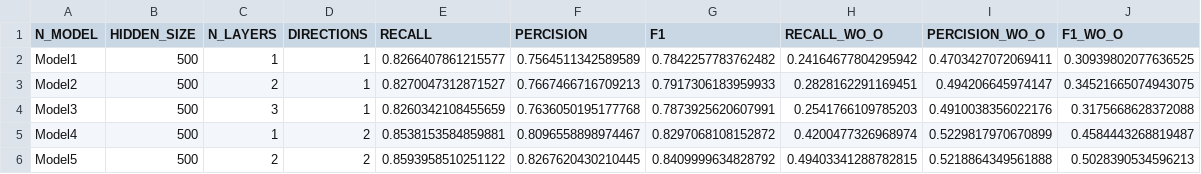
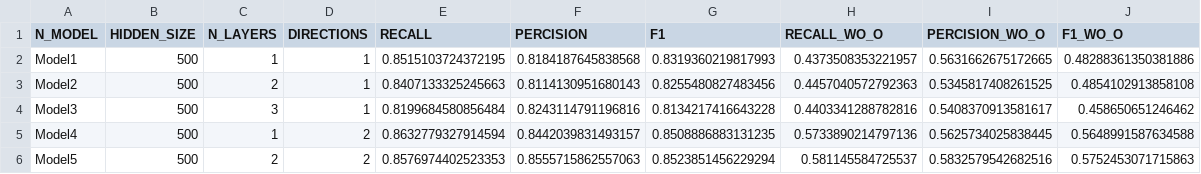
Before and after one commit to NLP-Reichman/assignment-3-roei-ben, a CSV file: NER_results_glove.csv, drawn as a sheet; only a part is shown; the diff covers the shown part only.

```diff
--- a/NER_results_glove.csv
+++ b/NER_results_glove.csv
@@ -1,6 +1,6 @@
 N_MODEL,HIDDEN_SIZE,N_LAYERS,DIRECTIONS,RECALL,PERCISION,F1,RECALL_WO_O,PERCISION_WO_O,F1_WO_O
-Model1,500,1,1,0.8266407861215577,0.7564511342589589,0.7842257783762482,0.24164677804295942,0.4703427072069411,0.30939802077636525
-Model2,500,2,1,0.8270047312871527,0.7667466716709213,0.7917306183959933,0.2828162291169451,0.494206645974147,0.34521665074943075
-Model3,500,3,1,0.8260342108455659,0.7636050195177768,0.7873925620607991,0.2541766109785203,0.4910038356022176,0.3175668628372088
-Model4,500,1,2,0.8538153584859881,0.8096558898974467,0.8297068108152872,0.4200477326968974,0.5229817970670899,0.4584443268819487
-Model5,500,2,2,0.8593958510251122,0.8267620430210445,0.8409999634828792,0.49403341288782815,0.5218864349561888,0.5028390534596213
+Model1,500,1,1,0.8515103724372195,0.8184187645838568,0.8319360219817993,0.4373508353221957,0.5631662675172665,0.48288361350381886
+Model2,500,2,1,0.8407133325245663,0.8114130951680143,0.8255480827483456,0.4457040572792363,0.5345817408261525,0.4854102913858108
+Model3,500,3,1,0.8199684580856484,0.8243114791196816,0.8134217416643228,0.4403341288782816,0.5408370913581617,0.458650651246462
+Model4,500,1,2,0.8632779327914594,0.8442039831493157,0.8508886883131235,0.5733890214797136,0.5625734025838445,0.5648991587634588
+Model5,500,2,2,0.8576974402523353,0.8555715862557063,0.8523851456229294,0.581145584725537,0.5832579542682516,0.5752453071715863
```
Also changed, not shown: 24 edited cells elsewhere in this file, NER_results.csv, 1 other file.
